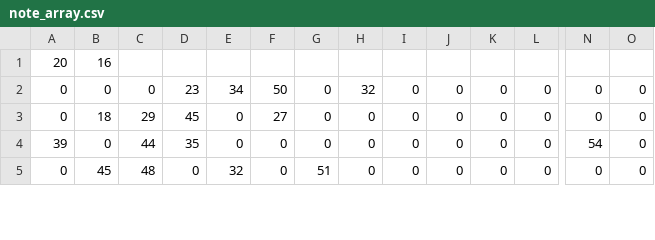
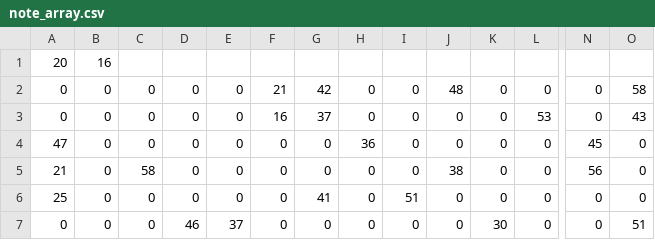
Before and after one commit to jkedmiston/picoloop, a CSV file: picoloop/note_array.csv, drawn as a sheet; only a part is shown, gaps mark what is left out; addresses are those after the commit; rows hold the shown columns only; the diff covers the shown part only; the diff names each change by its address in the sheet, - before the commit and + after, or states it on an @@ line.

```diff
--- a/picoloop/note_array.csv
+++ b/picoloop/note_array.csv
-D2: 23
+D2: 0
-E2: 34
+E2: 0
-F2: 50
+F2: 21
-G2: 0
+G2: 42
-H2: 32
+H2: 0
-J2: 0
+J2: 48
-O2: 0
+O2: 58
-B3: 18
+B3: 0
-C3: 29
+C3: 0
-D3: 45
+D3: 0
-F3: 27
+F3: 16
-G3: 0
+G3: 37
-L3: 0
+L3: 53
-O3: 0
+O3: 43
+row 4: 47 | 0 | 0 | 0 | 0 | 0 | 0 | 36 | 0 | 0 | 0 | 0 | 45 | 0
-A5: 39
+A5: 21
-C5: 44
+C5: 58
-D5: 35
+D5: 0
-J5: 0
+J5: 38
-N5: 54
+N5: 56
+row 6: 25 | 0 | 0 | 0 | 0 | 0 | 41 | 0 | 51 | 0 | 0 | 0 | 0 | 0
-B7: 45
+B7: 0
-C7: 48
+C7: 0
-D7: 0
+D7: 46
-E7: 32
+E7: 37
-G7: 51
+G7: 0
-K7: 0
+K7: 30
-O7: 0
+O7: 51
```
Also changed, not shown: 2 removed rows and 95 edited cells elsewhere in this file, 9 other files.
